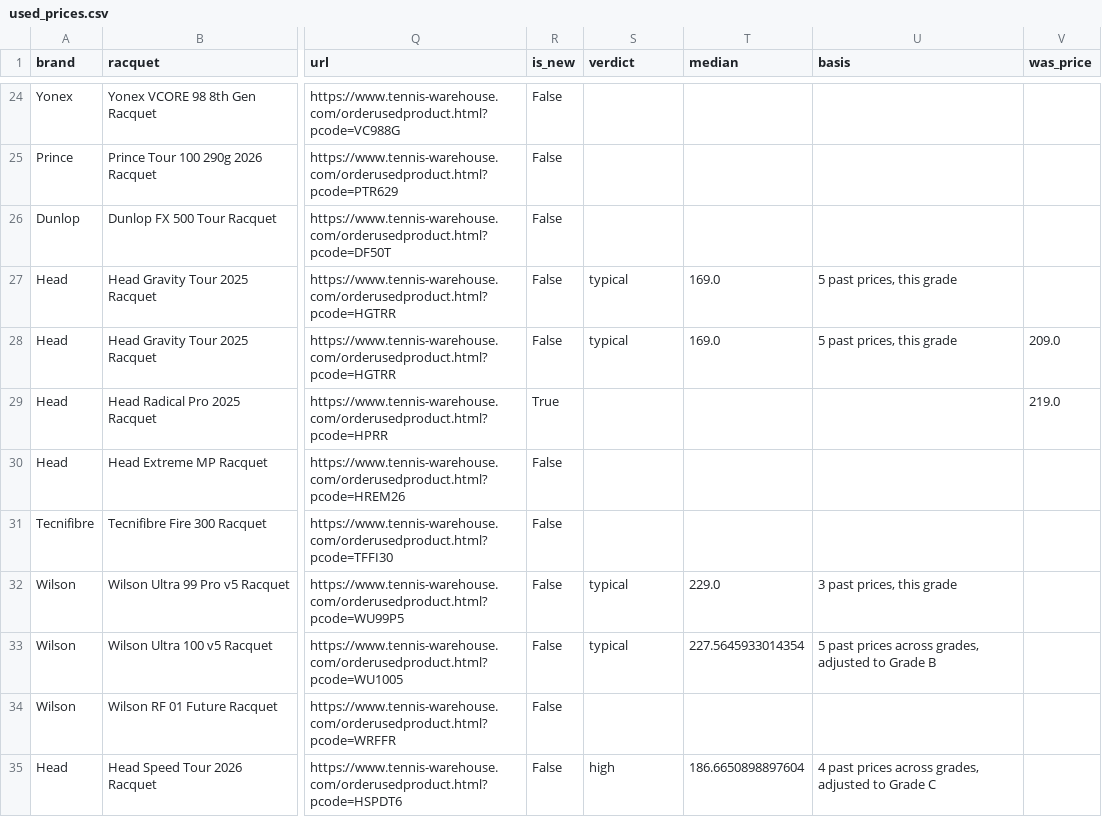
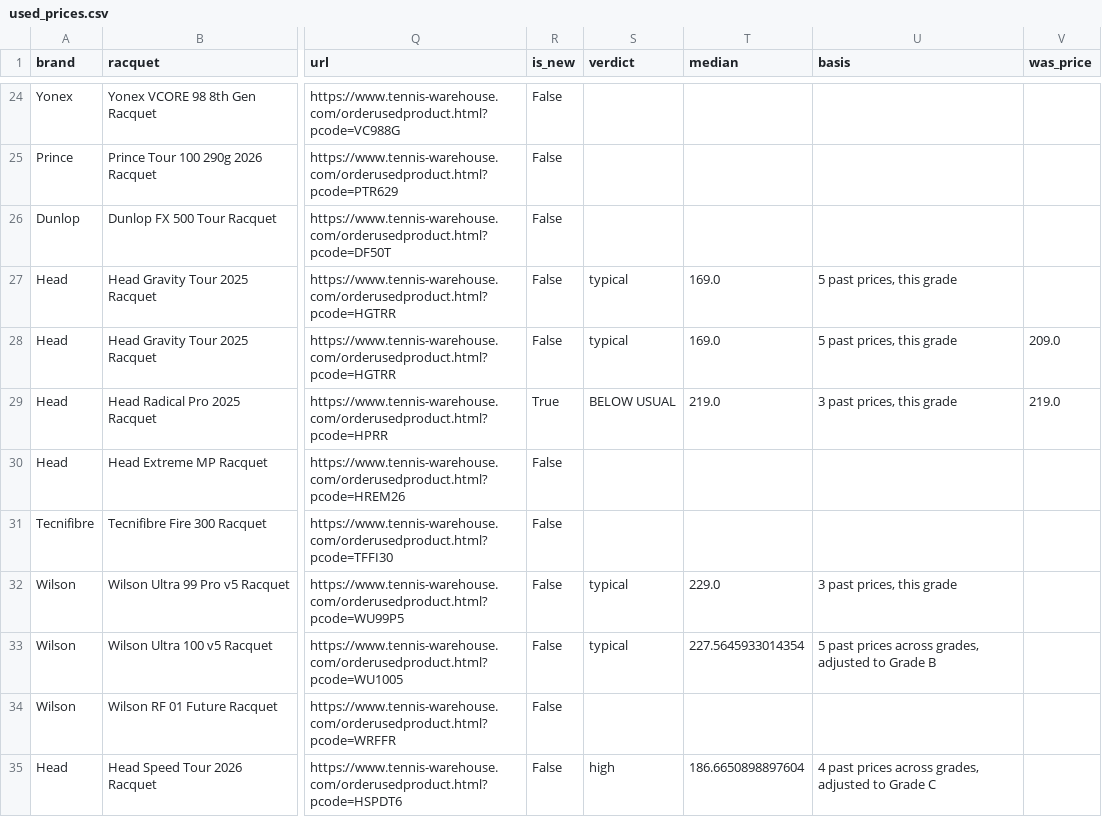
Before and after one commit to shudengnyc/tw-used-racket-tracker, a CSV file: used_prices.csv, drawn as a sheet; only a part is shown, gaps mark what is left out; the diff names each change by its address in the sheet, - before the commit and + after, or states it on an @@ line.

```diff
--- a/used_prices.csv
+++ b/used_prices.csv
-S29 (verdict): (empty)
+S29 (verdict): BELOW USUAL
-T29 (median): (empty)
+T29 (median): 219.0
-U29 (basis): (empty)
+U29 (basis): 3 past prices, this grade
```
Also changed, not shown: 2 other files.
